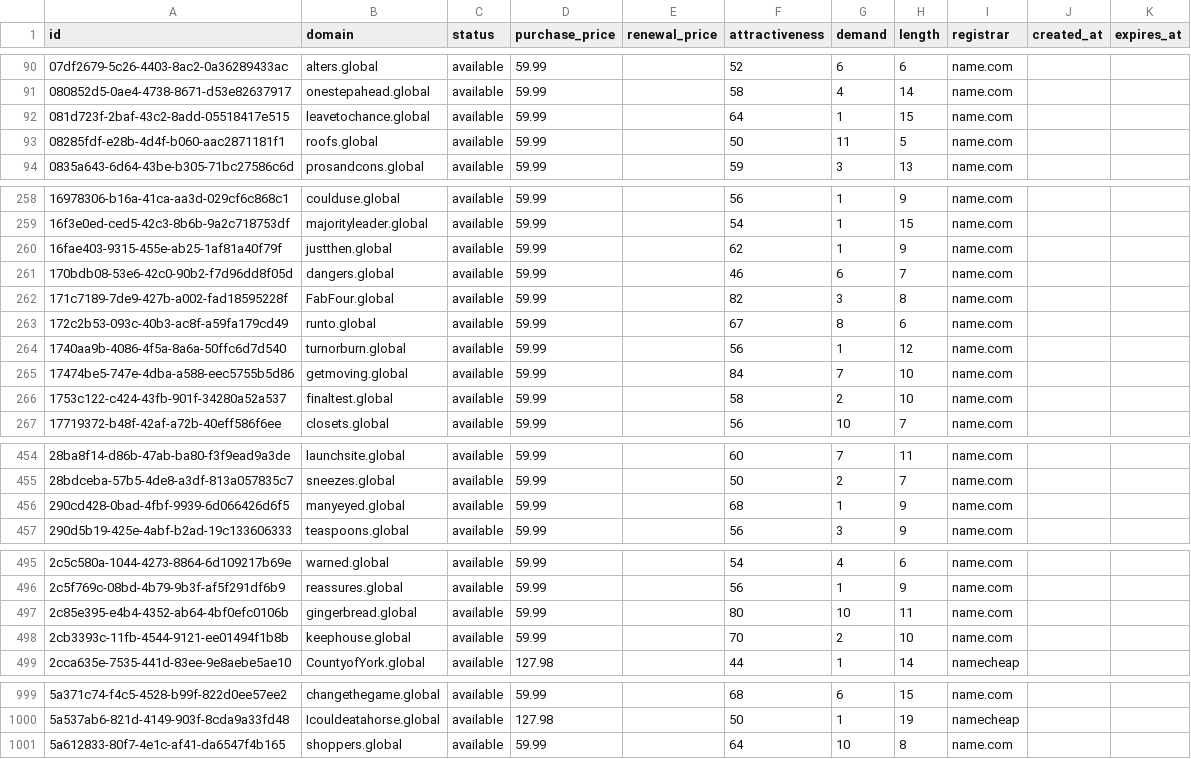
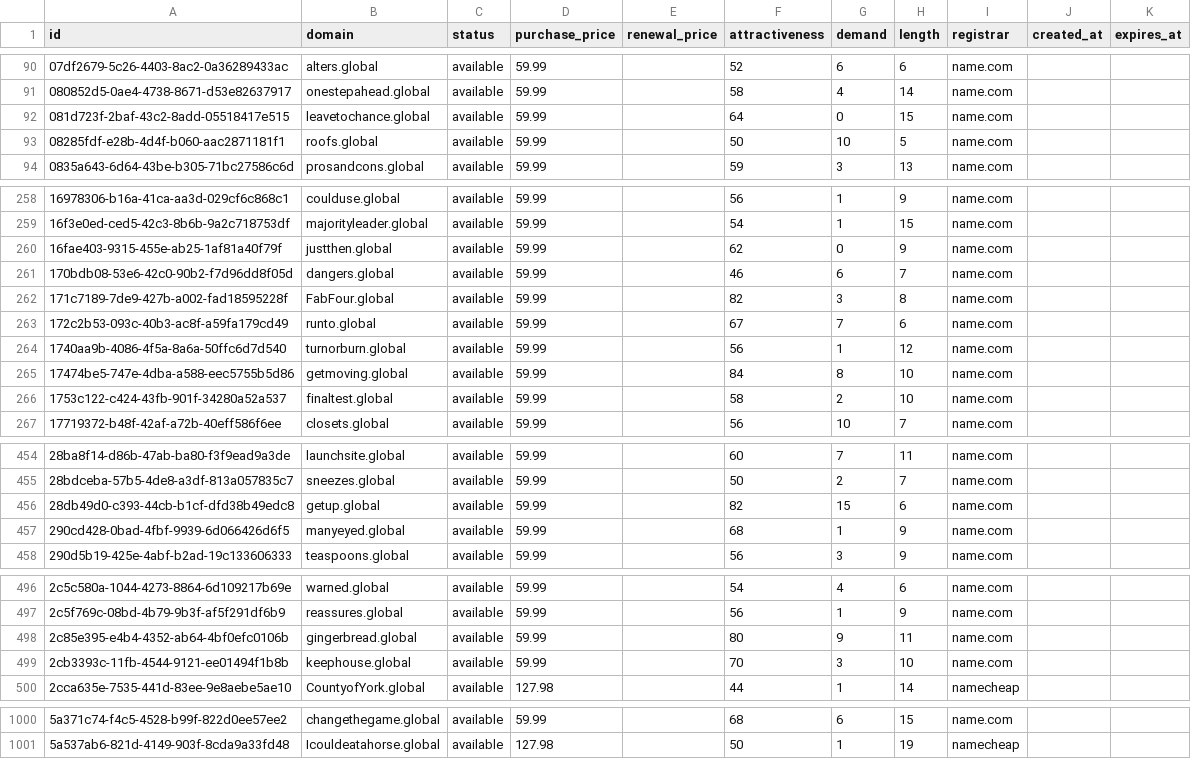
Before and after one commit to UniqueDomains/global-oneword-domains, a CSV file: global.csv, drawn as a sheet; only a part is shown, gaps mark what is left out; the diff covers the shown part only.

Commit message:
Domains update

```diff
--- a/global.csv
+++ b/global.csv
@@ -91,4 +91,4 @@ id,domain,status,purchase_price,renewal_price,attractiveness,demand,length,regis
 080852d5-0ae4-4738-8671-d53e82637917,onestepahead.global,available,59.99,,58,4,14,name.com,,
-081d723f-2baf-43c2-8add-05518417e515,leavetochance.global,available,59.99,,64,1,15,name.com,,
-08285fdf-e28b-4d4f-b060-aac2871181f1,roofs.global,available,59.99,,50,11,5,name.com,,
+081d723f-2baf-43c2-8add-05518417e515,leavetochance.global,available,59.99,,64,0,15,name.com,,
+08285fdf-e28b-4d4f-b060-aac2871181f1,roofs.global,available,59.99,,50,10,5,name.com,,
 0835a643-6d64-43be-b305-71bc27586c6d,prosandcons.global,available,59.99,,59,3,13,name.com,,
@@ -259,8 +259,8 @@ id,domain,status,purchase_price,renewal_price,attractiveness,demand,length,regis
 16f3e0ed-ced5-42c3-8b6b-9a2c718753df,majorityleader.global,available,59.99,,54,1,15,name.com,,
-16fae403-9315-455e-ab25-1af81a40f79f,justthen.global,available,59.99,,62,1,9,name.com,,
+16fae403-9315-455e-ab25-1af81a40f79f,justthen.global,available,59.99,,62,0,9,name.com,,
 170bdb08-53e6-42c0-90b2-f7d96dd8f05d,dangers.global,available,59.99,,46,6,7,name.com,,
 171c7189-7de9-427b-a002-fad18595228f,FabFour.global,available,59.99,,82,3,8,name.com,,
-172c2b53-093c-40b3-ac8f-a59fa179cd49,runto.global,available,59.99,,67,8,6,name.com,,
+172c2b53-093c-40b3-ac8f-a59fa179cd49,runto.global,available,59.99,,67,7,6,name.com,,
 1740aa9b-4086-4f5a-8a6a-50ffc6d7d540,turnorburn.global,available,59.99,,56,1,12,name.com,,
-17474be5-747e-4dba-a588-eec5755b5d86,getmoving.global,available,59.99,,84,7,10,name.com,,
+17474be5-747e-4dba-a588-eec5755b5d86,getmoving.global,available,59.99,,84,8,10,name.com,,
 1753c122-c424-43fb-901f-34280a52a537,finaltest.global,available,59.99,,58,2,10,name.com,,
@@ -455,2 +455,3 @@ id,domain,status,purchase_price,renewal_price,attractiveness,demand,length,regis
 28bdceba-57b5-4de8-a3df-813a057835c7,sneezes.global,available,59.99,,50,2,7,name.com,,
+28db49d0-c393-44cb-b1cf-dfd38b49edc8,getup.global,available,59.99,,82,15,6,name.com,,
 290cd428-0bad-4fbf-9939-6d066426d6f5,manyeyed.global,available,59.99,,68,1,9,name.com,,
@@ -496,4 +497,4 @@ id,domain,status,purchase_price,renewal_price,attractiveness,demand,length,regis
 2c5f769c-08bd-4b79-9b3f-af5f291df6b9,reassures.global,available,59.99,,56,1,9,name.com,,
-2c85e395-e4b4-4352-ab64-4bf0efc0106b,gingerbread.global,available,59.99,,80,10,11,name.com,,
-2cb3393c-11fb-4544-9121-ee01494f1b8b,keephouse.global,available,59.99,,70,2,10,name.com,,
+2c85e395-e4b4-4352-ab64-4bf0efc0106b,gingerbread.global,available,59.99,,80,9,11,name.com,,
+2cb3393c-11fb-4544-9121-ee01494f1b8b,keephouse.global,available,59.99,,70,3,10,name.com,,
 2cca635e-7535-441d-83ee-9e8aebe5ae10,CountyofYork.global,available,127.98,,44,1,14,namecheap,,
@@ -1000,2 +1001 @@ id,domain,status,purchase_price,renewal_price,attractiveness,demand,length,regis
 5a537ab6-821d-4149-903f-8cda9a33fd48,Icouldeatahorse.global,available,127.98,,50,1,19,namecheap,,
-5a612833-80f7-4e1c-af41-da6547f4b165,shoppers.global,available,59.99,,64,10,8,name.com,,
```
Also changed, not shown: 48 edited cells elsewhere in this file, 4 other files.
